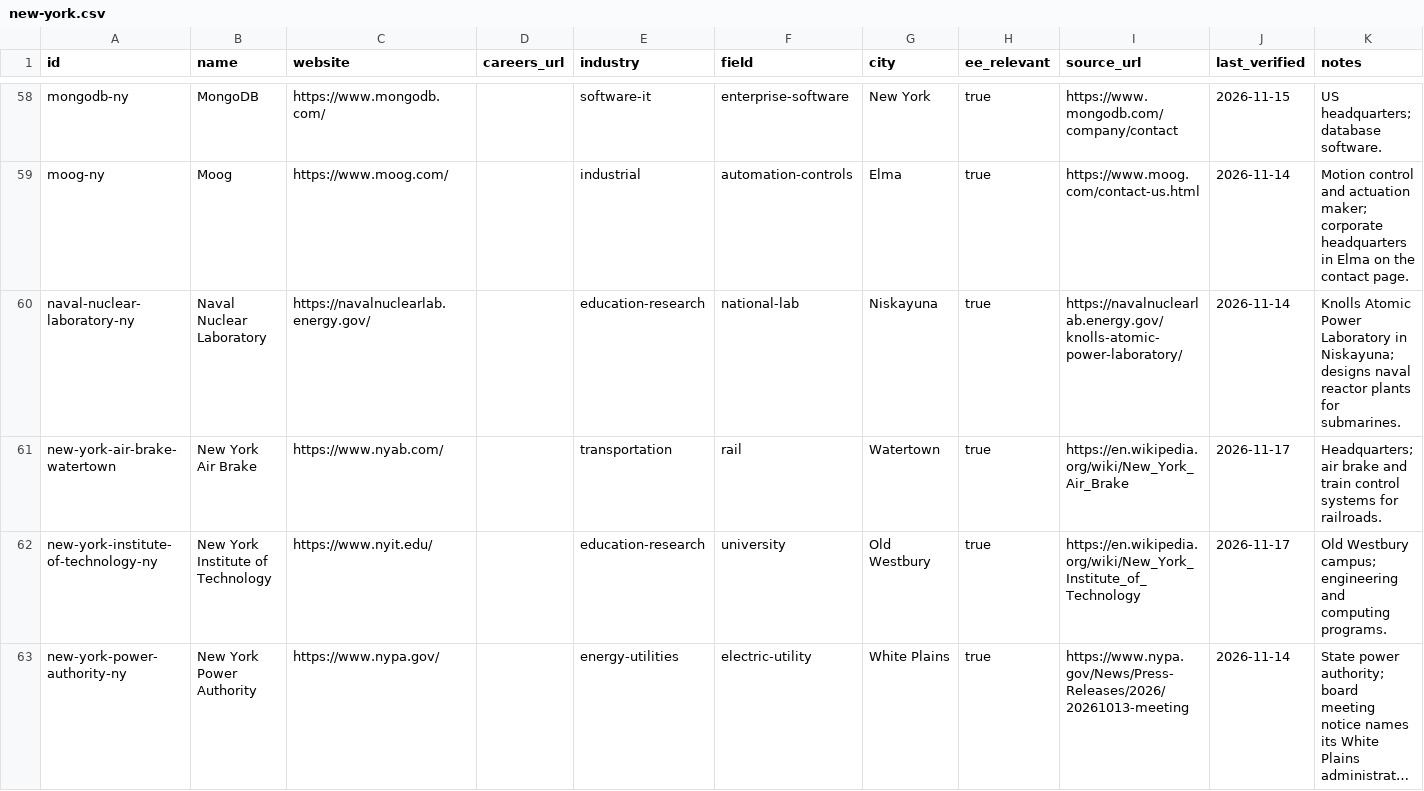
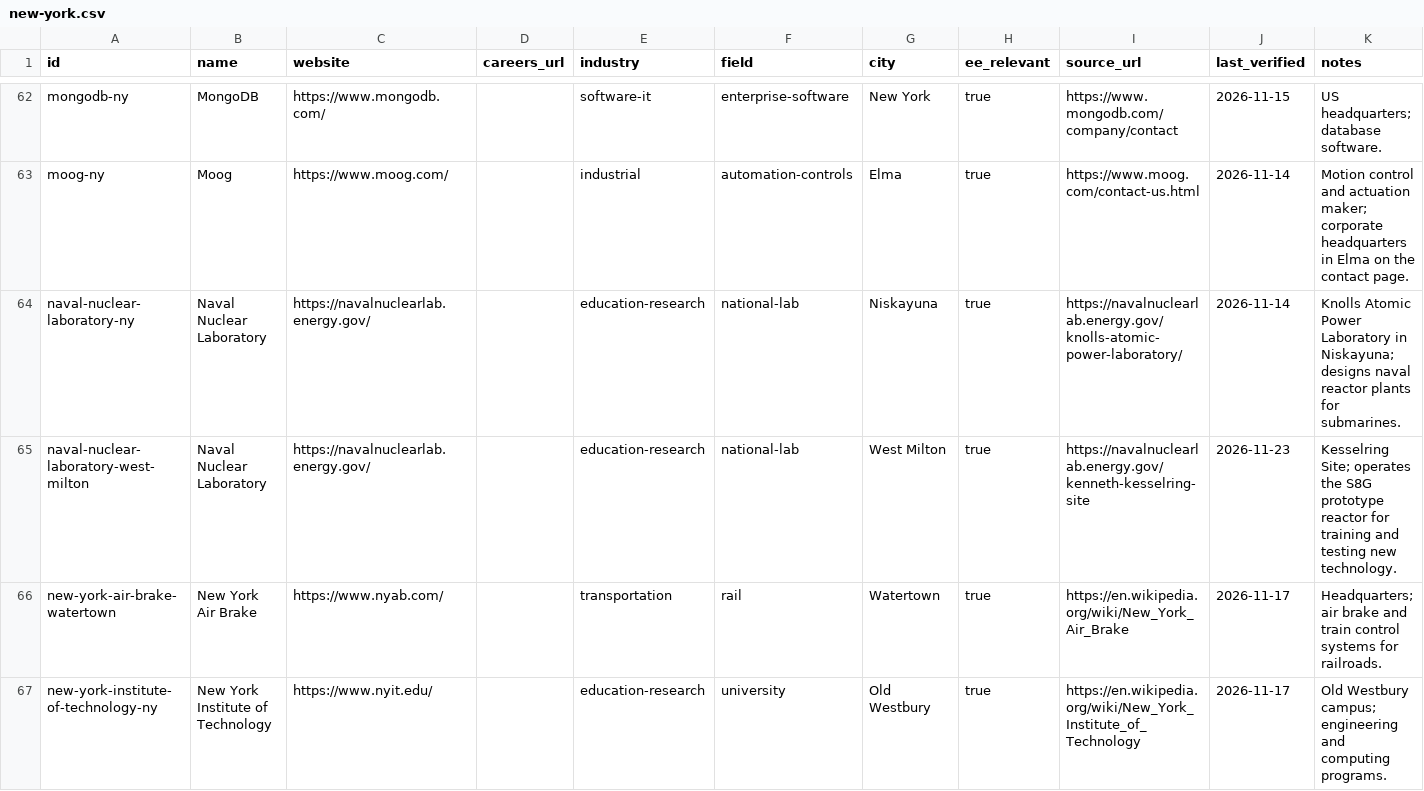
Before and after one commit to edwardasilva/company-lists, a CSV file: data/us/new-york.csv, drawn as a sheet; only a part is shown, gaps mark what is left out; the shorter side is filled out with more unchanged rows; long unchanged cells end in …; the diff covers the shown part only.

```diff
--- a/data/us/new-york.csv
+++ b/data/us/new-york.csv
@@ -60,2 +64,3 @@ moog-ny,Moog,https://www.moog.com/,,industrial,automation-controls,Elma,true,htt
 naval-nuclear-laboratory-ny,Naval Nuclear Laboratory,https://navalnuclearlab.energy.gov/,,education-research,national-lab,Niskayuna,true,https://navalnuclearlab.energy.gov/knolls-atomic-power-laboratory/,2026-11-14,Knolls Atomic Power Laboratory in Niskayuna; designs naval reactor plants for submarines.
+naval-nuclear-laboratory-west-milton,Naval Nuclear Laboratory,https://navalnuclearlab.energy.gov/,,education-research,national-lab,West Milton,true,https://navalnuclearlab.energy.gov/kenneth-kesselring-site,2026-11-23,Kesselring Site; operates the S8G prototype reactor for training and testing new technology.
 new-york-air-brake-watertown,New York Air Brake,https://www.nyab.com/,,transportation,rail,Watertown,true,https://en.wikipedia.org/wiki/New_York_Air_Brake,2026-11-17,Headquarters; air brake and train control systems for railroads.
```
Also changed, not shown: 9 added rows elsewhere in this file.
